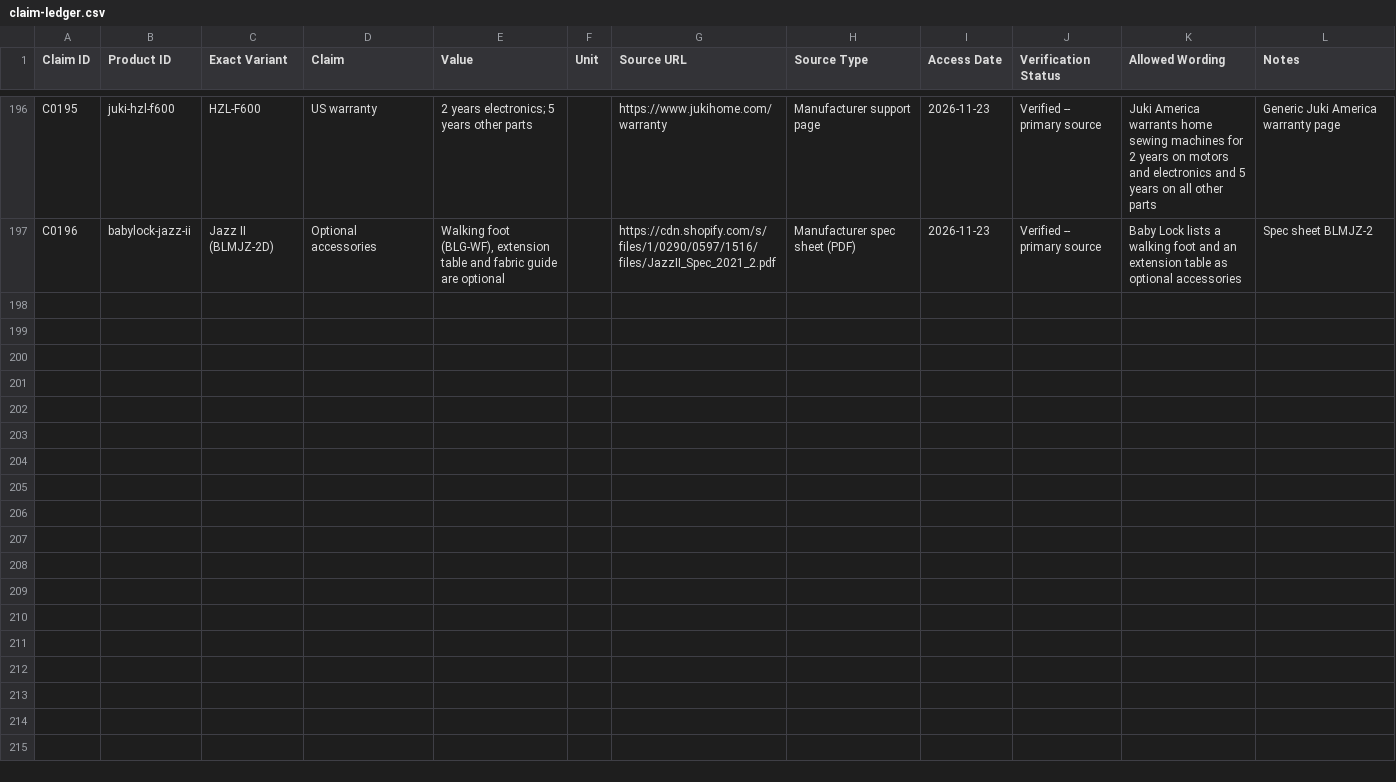
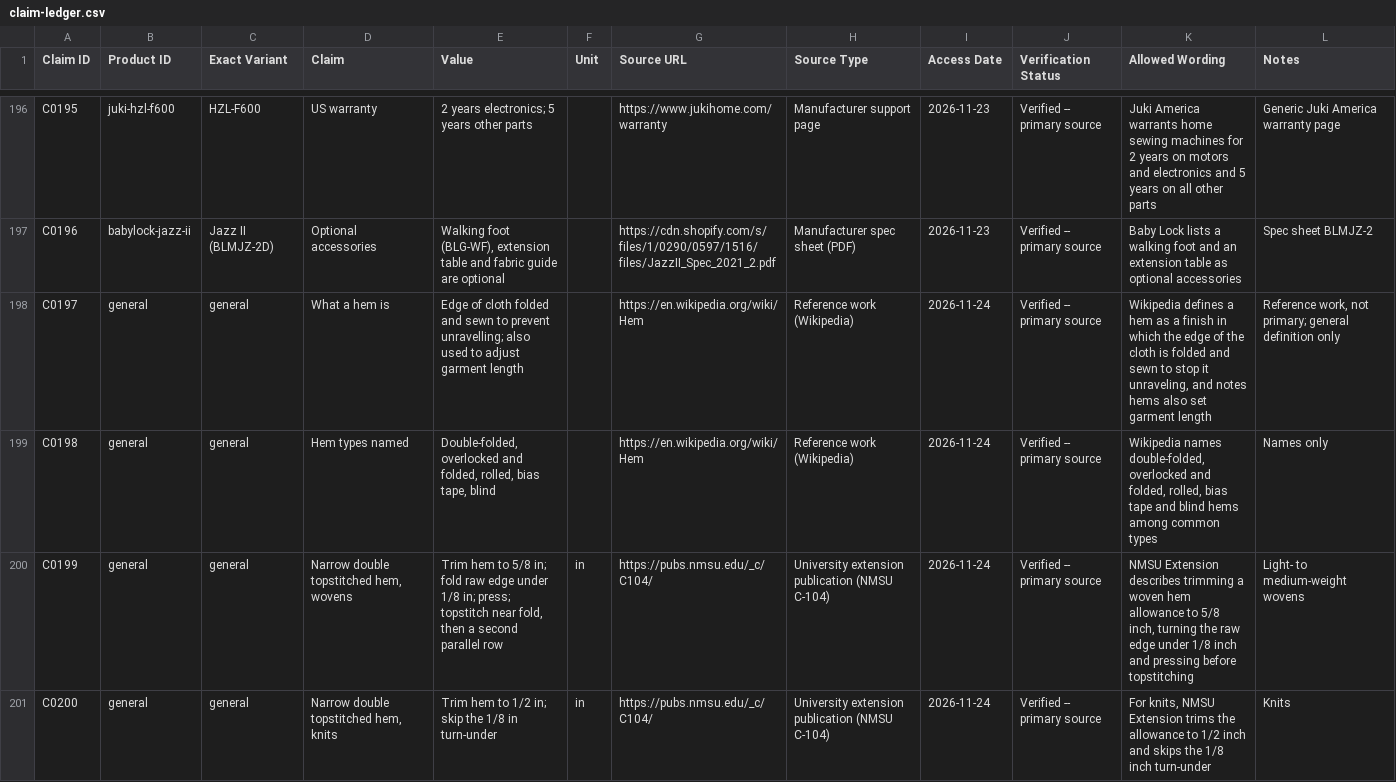
Before and after one commit to zeeshanliaquat890-blip/sewandhoop, a CSV file: product-master/claim-ledger.csv, drawn as a sheet; only a part is shown, gaps mark what is left out; the diff covers the shown part only; the diff names each change by its address in the sheet, - before the commit and + after, or states it on an @@ line.

```diff
--- a/product-master/claim-ledger.csv
+++ b/product-master/claim-ledger.csv
+row 198: C0197 | general | general | What a hem is | Edge of cloth folded and sewn to prevent unravelling; also used to adjust garment length |  | https://en.wikipedia.org/wiki/Hem | Reference work (Wikipedia) | 2026-11-24 | Verified -- primary source | Wikipedia defines a hem as a finish in which the edge of the cloth is folded and sewn to stop it unraveling, and notes hems also set garment length | Reference work, not primary; general definition only
+row 199: C0198 | general | general | Hem types named | Double-folded, overlocked and folded, rolled, bias tape, blind |  | https://en.wikipedia.org/wiki/Hem | Reference work (Wikipedia) | 2026-11-24 | Verified -- primary source | Wikipedia names double-folded, overlocked and folded, rolled, bias tape and blind hems among common types | Names only
+row 200: C0199 | general | general | Narrow double topstitched hem, wovens | Trim hem to 5/8 in; fold raw edge under 1/8 in; press; topstitch near fold, then a second parallel row | in | https://pubs.nmsu.edu/_c/C104/ | University extension publication (NMSU C-104) | 2026-11-24 | Verified -- primary source | NMSU Extension describes trimming a woven hem allowance to 5/8 inch, turning the raw edge under 1/8 inch and pressing before topstitching | Light- to medium-weight wovens
+row 201: C0200 | general | general | Narrow double topstitched hem, knits | Trim hem to 1/2 in; skip the 1/8 in turn-under | in | https://pubs.nmsu.edu/_c/C104/ | University extension publication (NMSU C-104) | 2026-11-24 | Verified -- primary source | For knits, NMSU Extension trims the allowance to 1/2 inch and skips the 1/8 inch turn-under | Knits
```
Also changed, not shown: 10 added rows elsewhere in this file, product-master/published-index.csv, 16 other files.
